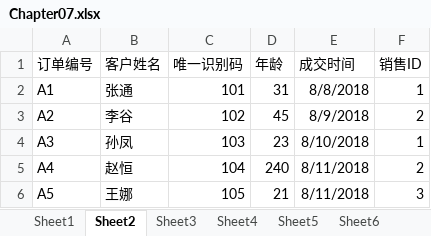
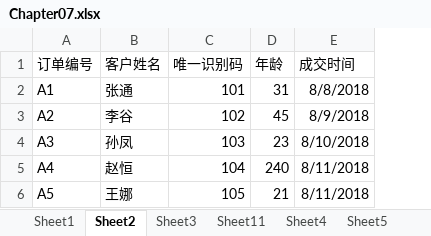
Before and after one commit to two4mamba/Excel-Python-DA, an Excel workbook: data/Chapter07.xlsx, sheet Sheet2, drawn as a sheet; values as stored, in another font and other column widths than the file's, no borders; the diff names each change by its address in the sheet, - before the commit and + after, or states it on an @@ line.

```diff
--- a/data/Chapter07.xlsx (sheet Sheet2)
+++ b/data/Chapter07.xlsx (sheet Sheet2)
+sheet tab: Sheet11
-column F (销售ID), rows 2-6: 1 | 2 | 1 | 2 | 3
```
Also changed, not shown: sheet Sheet3, sheet Sheet4, sheet Sheet1, 3 other files.
